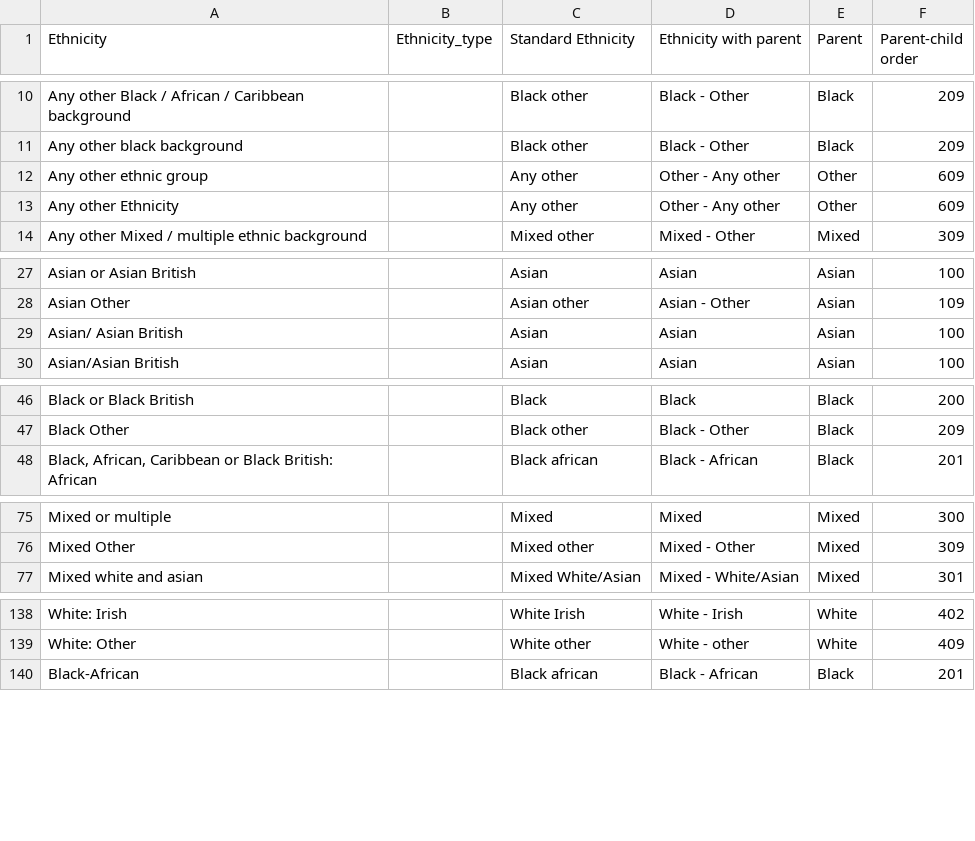
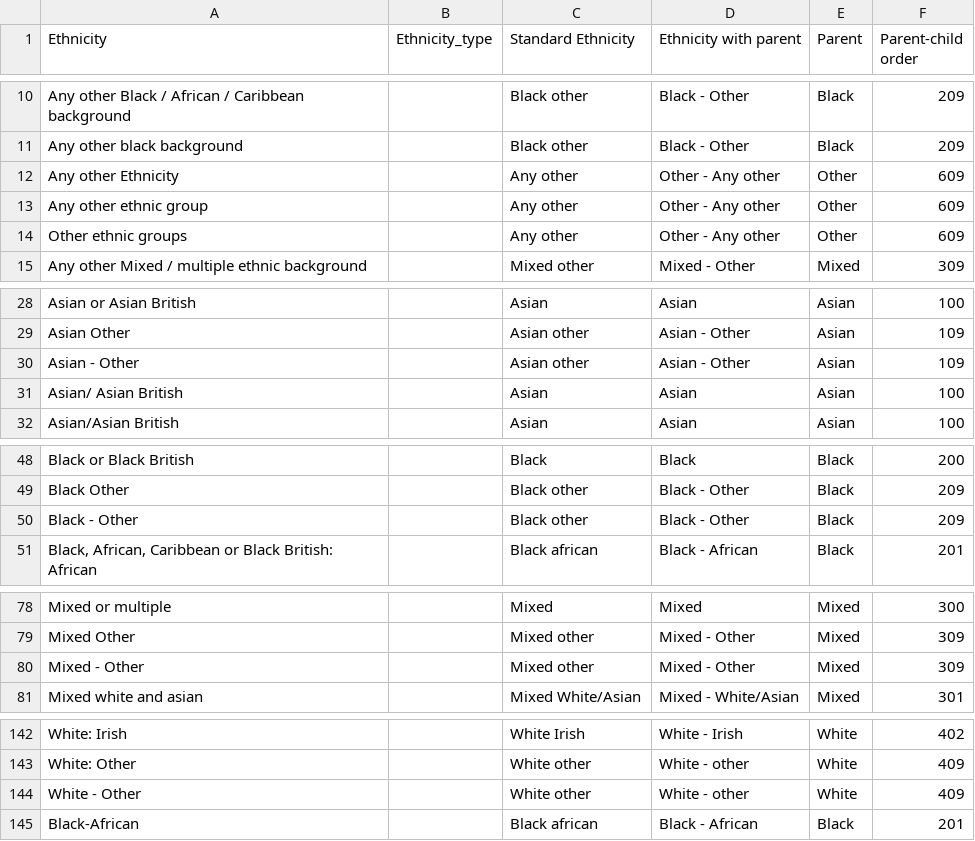
Before and after one commit to ukgov-equality-hub/ethnicity-facts-and-figures, a CSV file: application/data/ethnicity_lookup.csv, drawn as a sheet; only a part is shown, gaps mark what is left out.

```diff
--- a/application/data/ethnicity_lookup.csv
+++ b/application/data/ethnicity_lookup.csv
@@ -11,4 +11,5 @@ Any other Black / African / Caribbean background,,Black other,Black - Other,Blac
 Any other black background,,Black other,Black - Other,Black,209
+Any other Ethnicity,,Any other,Other - Any other,Other,609
 Any other ethnic group,,Any other,Other - Any other,Other,609
-Any other Ethnicity,,Any other,Other - Any other,Other,609
+Other ethnic groups,,Any other,Other - Any other,Other,609
 Any other Mixed / multiple ethnic background,,Mixed other,Mixed - Other,Mixed,309
@@ -28,2 +29,3 @@ Asian or Asian British,,Asian,Asian,Asian,100
 Asian Other,,Asian other,Asian - Other,Asian,109
+Asian - Other,,Asian other,Asian - Other,Asian,109
 Asian/ Asian British,,Asian,Asian,Asian,100
@@ -47,2 +49,3 @@ Black or Black British,,Black,Black,Black,200
 Black Other,,Black other,Black - Other,Black,209
+Black - Other,,Black other,Black - Other,Black,209
 "Black, African, Caribbean or Black British: African",,Black african,Black - African,Black,201
@@ -76,2 +79,3 @@ Mixed or multiple,,Mixed,Mixed,Mixed,300
 Mixed Other,,Mixed other,Mixed - Other,Mixed,309
+Mixed - Other,,Mixed other,Mixed - Other,Mixed,309
 Mixed white and asian,,Mixed White/Asian,Mixed - White/Asian,Mixed,301
@@ -139,2 +143,3 @@ White: Irish,,White Irish,White - Irish,White,402
 White: Other,,White other,White - other,White,409
+White - Other,,White other,White - other,White,409
 Black-African,,Black african,Black - African,Black,201
```
Also changed, not shown: 17 other files.
